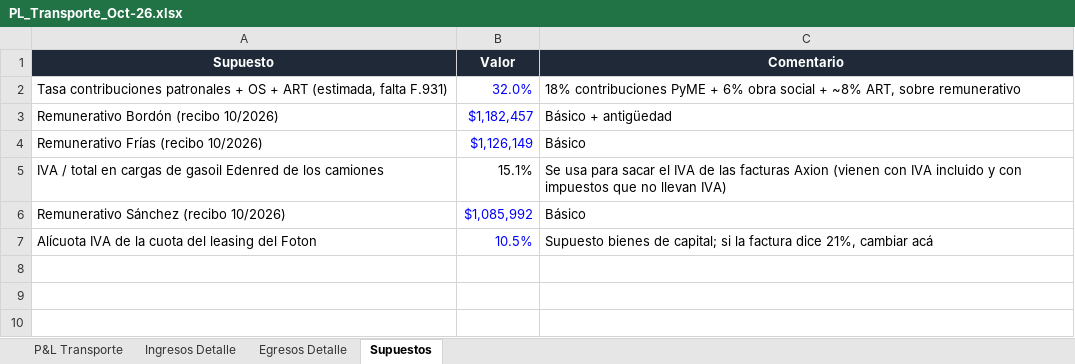
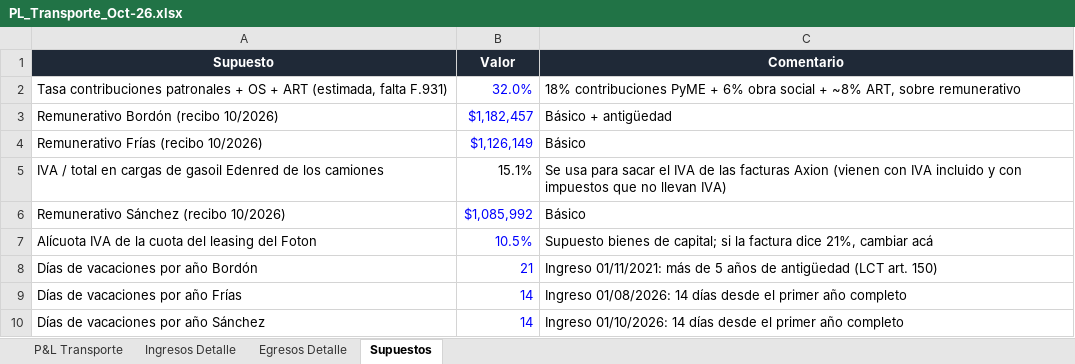
Before and after one commit to bomberomaxi/TLM, an Excel workbook: PL_Transporte_Oct-26.xlsx, sheet Supuestos, drawn as a sheet; values as stored, in another font and other column widths than the file's, no borders; the diff names each change by its address in the sheet, - before the commit and + after, or states it on an @@ line.

```diff
--- a/PL_Transporte_Oct-26.xlsx (sheet Supuestos)
+++ b/PL_Transporte_Oct-26.xlsx (sheet Supuestos)
+row 8: Días de vacaciones por año Bordón | 21 | Ingreso 01/11/2021: más de 5 años de antigüedad (LCT art. 150)
+row 9: Días de vacaciones por año Frías | 14 | Ingreso 01/08/2026: 14 días desde el primer año completo
+row 10: Días de vacaciones por año Sánchez | 14 | Ingreso 01/10/2026: 14 días desde el primer año completo
```
Also changed, not shown: sheet P&L Transporte, sheet Egresos Detalle, formulas that keep their value, Business_Case_Foton.xlsx.
